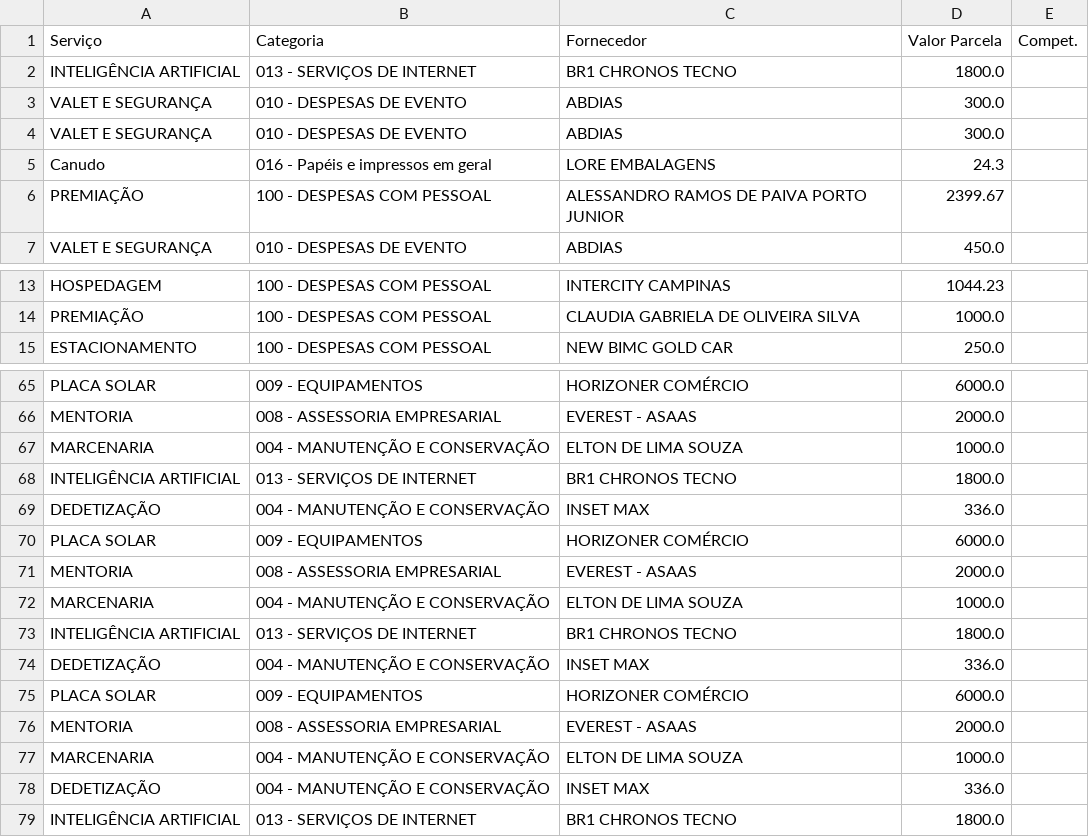
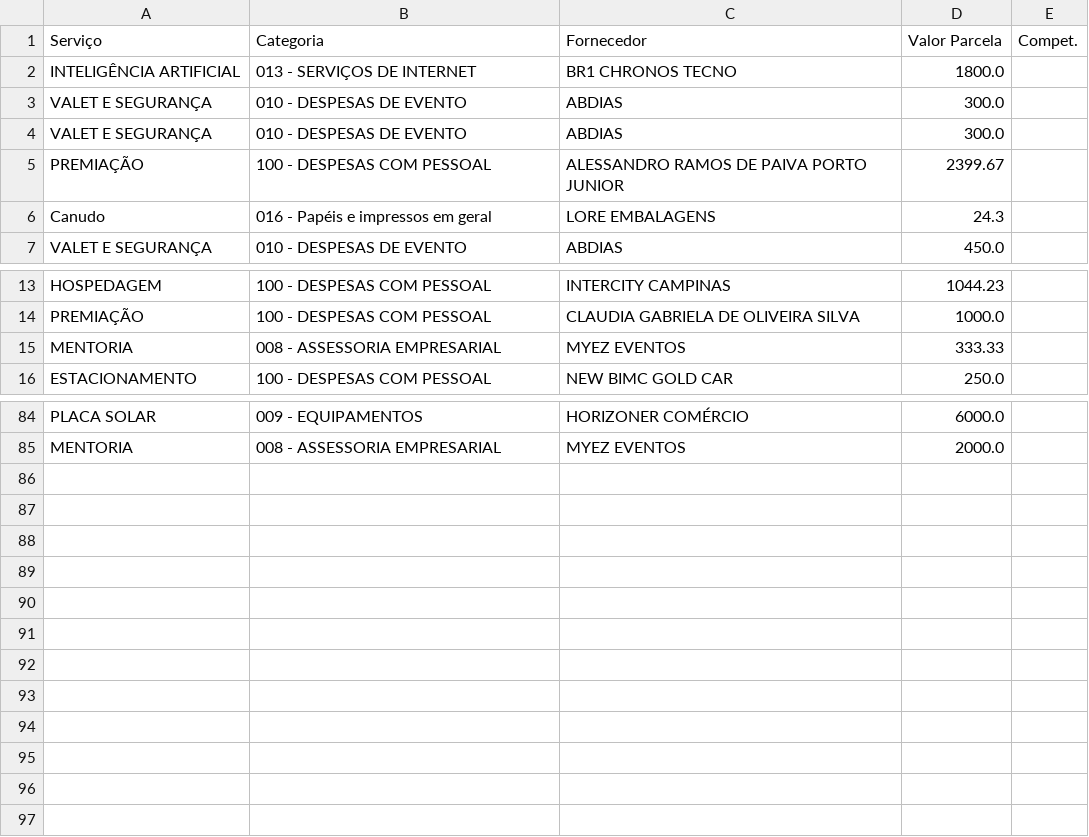
Before and after one commit to laysacorrea-gw9/soul-festas-dashboard, a CSV file: ingest/data_out/log_nao_classificado.csv, drawn as a sheet; only a part is shown, gaps mark what is left out; removed rows and columns are numbered as before the commit, all else as after; the diff covers the shown part only; the diff names each change by its address in the sheet, - before the commit and + after, or states it on an @@ line.

```diff
--- a/ingest/data_out/log_nao_classificado.csv
+++ b/ingest/data_out/log_nao_classificado.csv
@@ row 6 moved to row 5: PREMIAÇÃO @@
+row 15: MENTORIA | 008 - ASSESSORIA EMPRESARIAL | MYEZ EVENTOS | 333.33
-C85 (Fornecedor): EVEREST - ASAAS
+C85 (Fornecedor): MYEZ EVENTOS
-row 67: MARCENARIA | 004 - MANUTENÇÃO E CONSERVAÇÃO | ELTON DE LIMA SOUZA | 1000.0
-row 68: INTELIGÊNCIA ARTIFICIAL | 013 - SERVIÇOS DE INTERNET | BR1 CHRONOS TECNO | 1800.0
-row 69: DEDETIZAÇÃO | 004 - MANUTENÇÃO E CONSERVAÇÃO | INSET MAX | 336.0
-row 70: PLACA SOLAR | 009 - EQUIPAMENTOS | HORIZONER COMÉRCIO | 6000.0
-row 71: MENTORIA | 008 - ASSESSORIA EMPRESARIAL | EVEREST - ASAAS | 2000.0
-row 72: MARCENARIA | 004 - MANUTENÇÃO E CONSERVAÇÃO | ELTON DE LIMA SOUZA | 1000.0
-row 73: INTELIGÊNCIA ARTIFICIAL | 013 - SERVIÇOS DE INTERNET | BR1 CHRONOS TECNO | 1800.0
-row 74: DEDETIZAÇÃO | 004 - MANUTENÇÃO E CONSERVAÇÃO | INSET MAX | 336.0
-row 75: PLACA SOLAR | 009 - EQUIPAMENTOS | HORIZONER COMÉRCIO | 6000.0
-row 76: MENTORIA | 008 - ASSESSORIA EMPRESARIAL | EVEREST - ASAAS | 2000.0
-row 77: MARCENARIA | 004 - MANUTENÇÃO E CONSERVAÇÃO | ELTON DE LIMA SOUZA | 1000.0
-row 78: DEDETIZAÇÃO | 004 - MANUTENÇÃO E CONSERVAÇÃO | INSET MAX | 336.0
-row 79: INTELIGÊNCIA ARTIFICIAL | 013 - SERVIÇOS DE INTERNET | BR1 CHRONOS TECNO | 1800.0
```
Also changed, not shown: 23 added rows, 5 removed rows, 4 moved rows and 6 edited cells elsewhere in this file, ingest/data_out/projetos_final.csv, 5 other files.
